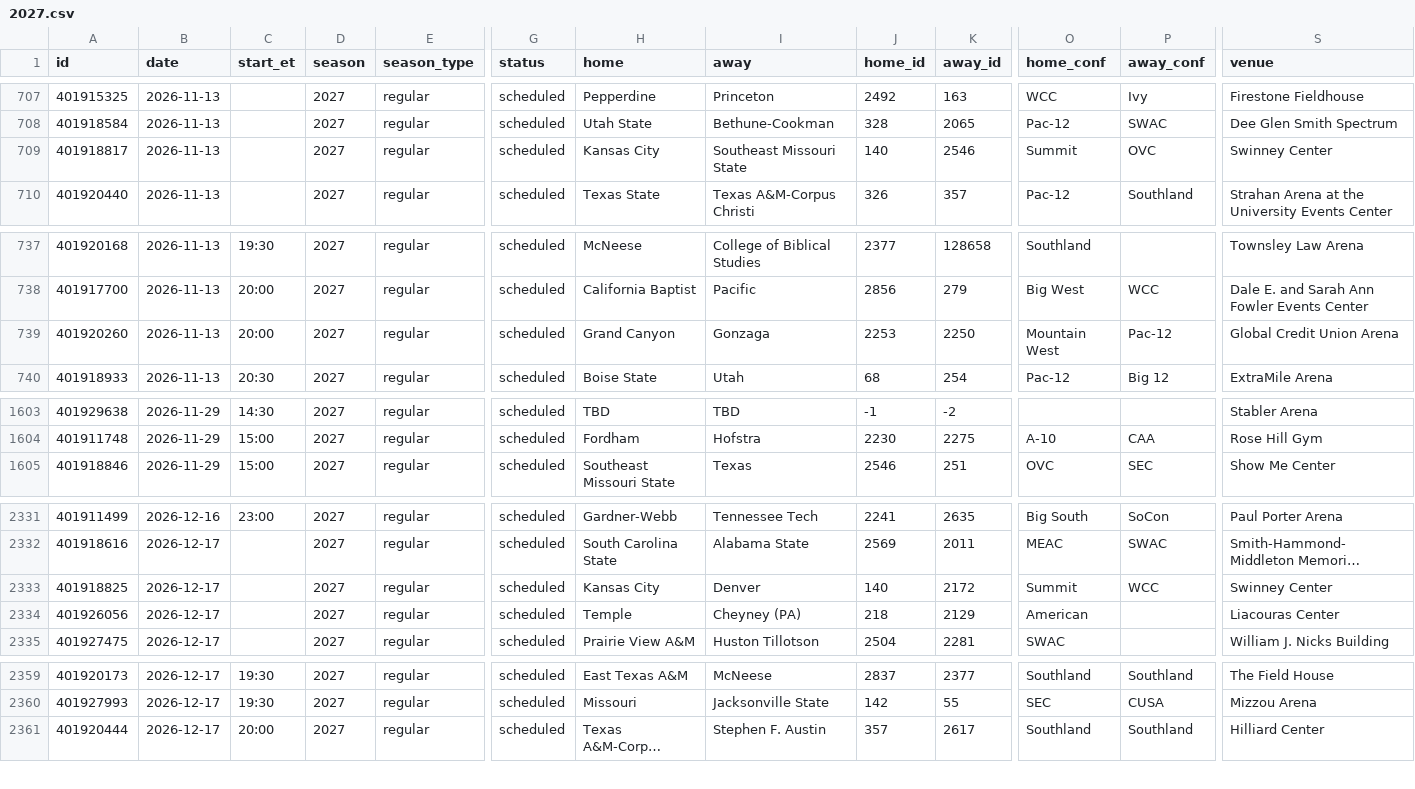
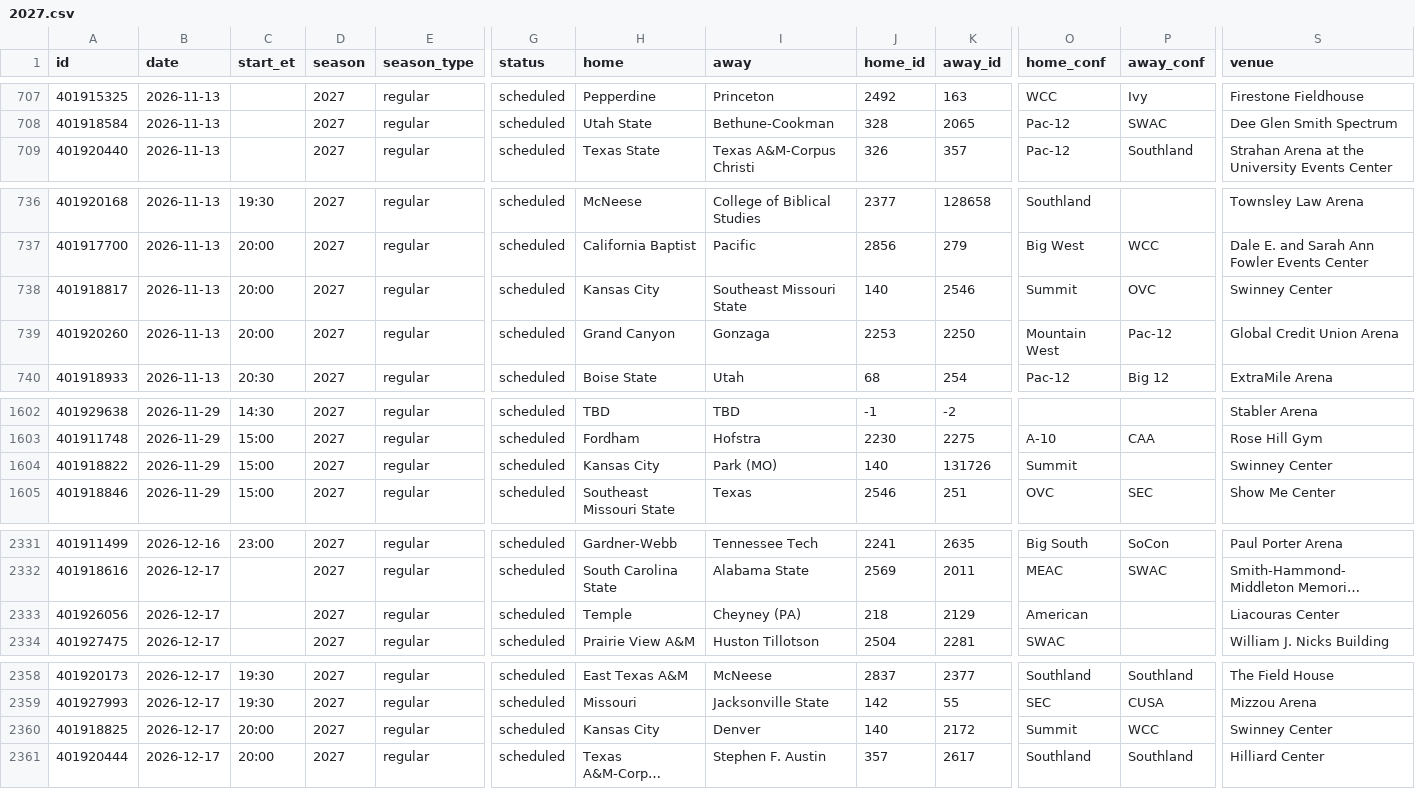
Before and after one commit to rjr5021/college-basketball-belt, a CSV file: data/women/games/2027.csv, drawn as a sheet; only a part is shown, gaps mark what is left out; long unchanged cells end in …; removed rows and columns are numbered as before the commit, all else as after; rows hold the shown columns only; the diff covers the shown part only; the diff names each change by its address in the sheet, - before the commit and + after, or states it on an @@ line.

```diff
--- a/data/women/games/2027.csv
+++ b/data/women/games/2027.csv
-row 709: 401918817 | 2026-11-13 |  | 2027 | regular | scheduled | Kansas City | Southeast Missouri State | 140 | 2546 | Summit | OVC | Swinney Center
+row 738: 401918817 | 2026-11-13 | 20:00 | 2027 | regular | scheduled | Kansas City | Southeast Missouri State | 140 | 2546 | Summit | OVC | Swinney Center
+row 1604: 401918822 | 2026-11-29 | 15:00 | 2027 | regular | scheduled | Kansas City | Park (MO) | 140 | 131726 | Summit |  | Swinney Center
-row 2333: 401918825 | 2026-12-17 |  | 2027 | regular | scheduled | Kansas City | Denver | 140 | 2172 | Summit | WCC | Swinney Center
+row 2360: 401918825 | 2026-12-17 | 20:00 | 2027 | regular | scheduled | Kansas City | Denver | 140 | 2172 | Summit | WCC | Swinney Center
```
Also changed, not shown: 1 added row and 2 removed rows elsewhere in this file, 1 other file.
